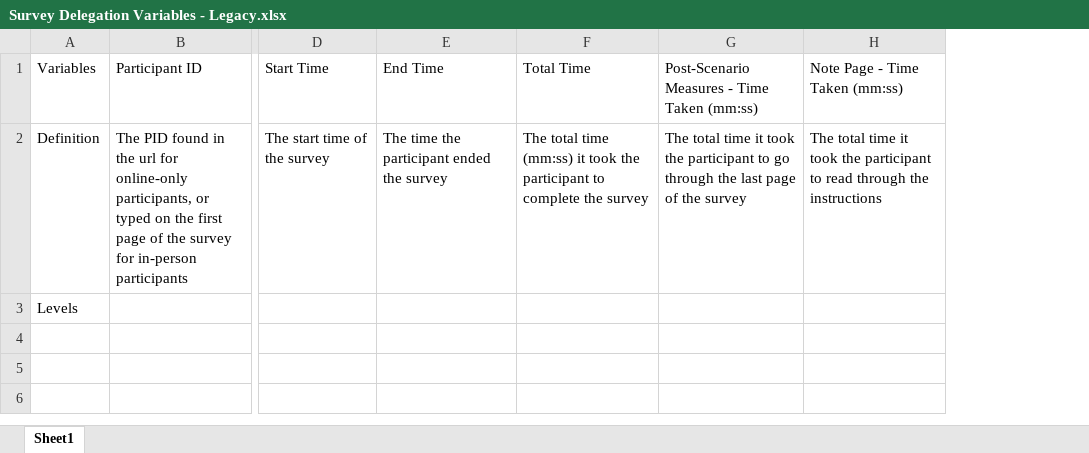
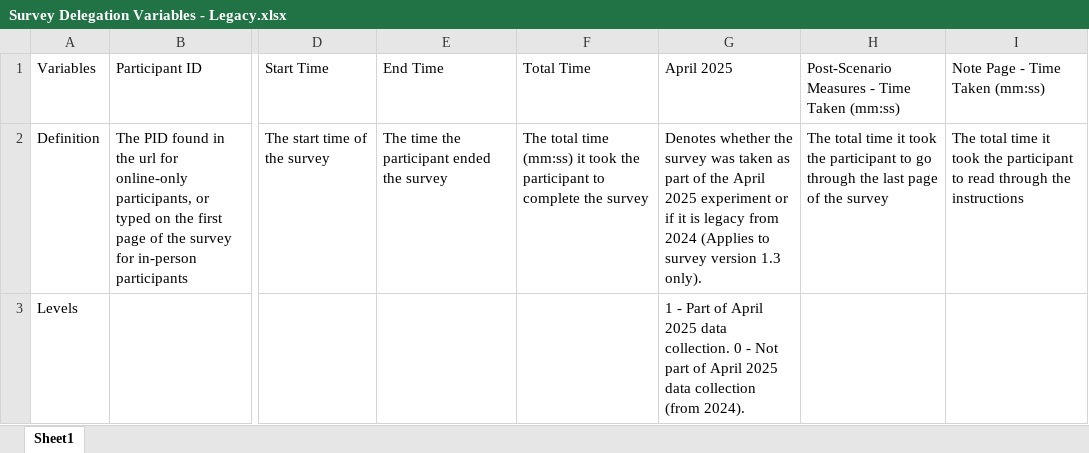
Before and after one commit to NextCenturyCorporation/itm-evaluation-dashboard, an Excel workbook: dashboard-ui/src/components/SurveyResults/Survey Delegation Variables - Legacy.xlsx, sheet Sheet1, drawn as a sheet; only a part is shown, gaps mark what is left out; values as stored, in another font and other column widths than the file's, no borders; the diff names each change by its address in the sheet, - before the commit and + after, or states it on an @@ line.

```diff
--- a/dashboard-ui/src/components/SurveyResults/Survey Delegation Variables - Legacy.xlsx (sheet Sheet1)
+++ b/dashboard-ui/src/components/SurveyResults/Survey Delegation Variables - Legacy.xlsx (sheet Sheet1)
+column G, rows 1-3: April 2025 | Denotes whether the survey was taken as part of the April 2025 experiment or if it is legacy from 2024 (Applies to survey version 1.3 only). | 1 - Part of April 2025 data collection. 0 - Not part of April 2025 data collection (from 2024).
```
Also changed, not shown: 11 other files.
